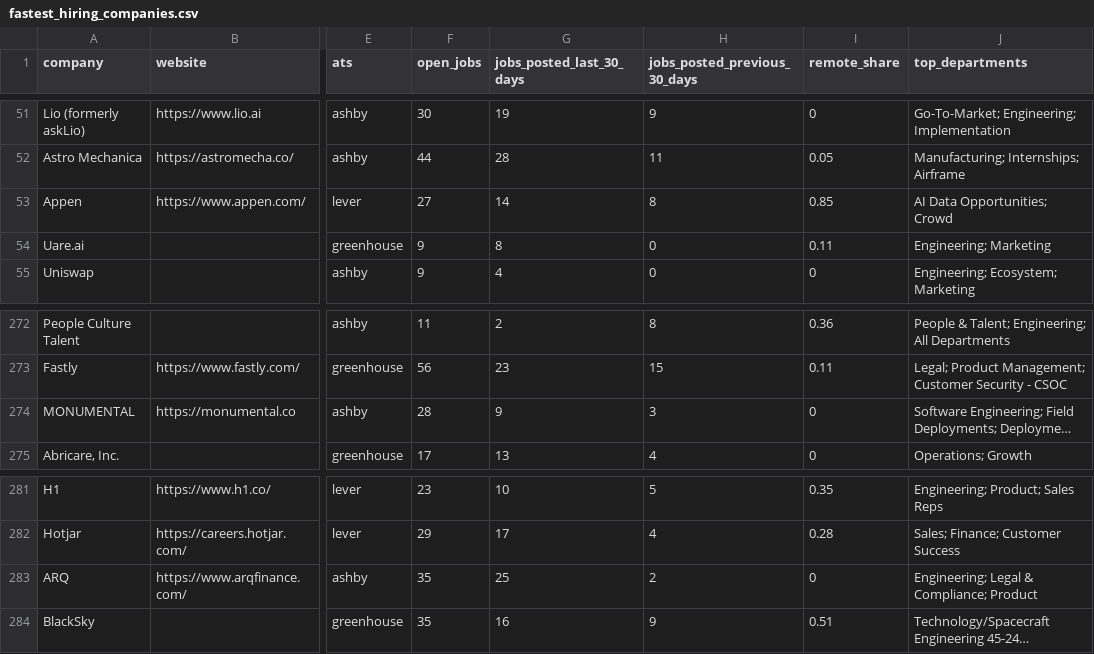
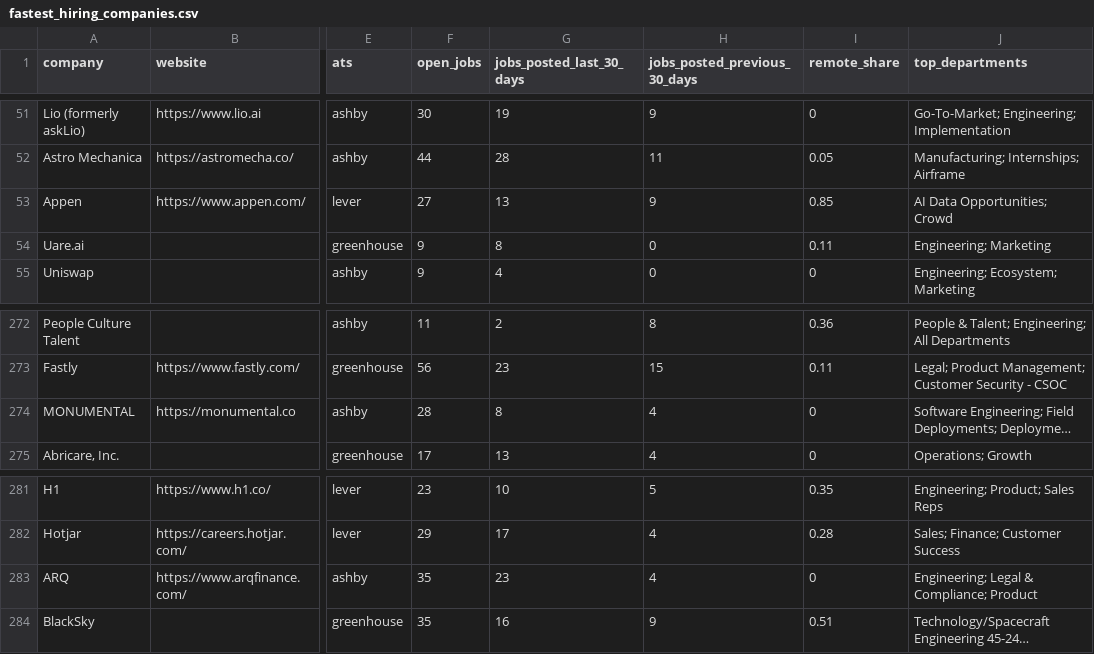
Before and after one commit to ekkysoka7-maker/job-market-data-examples, a CSV file: data/fastest_hiring_companies.csv, drawn as a sheet; only a part is shown, gaps mark what is left out; long unchanged cells end in …; the diff names each change by its address in the sheet, - before the commit and + after, or states it on an @@ line.

```diff
--- a/data/fastest_hiring_companies.csv
+++ b/data/fastest_hiring_companies.csv
-G53 (jobs_posted_last_30_days): 14
+G53 (jobs_posted_last_30_days): 13
-H53 (jobs_posted_previous_30_days): 8
+H53 (jobs_posted_previous_30_days): 9
-G274 (jobs_posted_last_30_days): 9
+G274 (jobs_posted_last_30_days): 8
-H274 (jobs_posted_previous_30_days): 3
+H274 (jobs_posted_previous_30_days): 4
-G283 (jobs_posted_last_30_days): 25
+G283 (jobs_posted_last_30_days): 23
-H283 (jobs_posted_previous_30_days): 2
+H283 (jobs_posted_previous_30_days): 4
```
Also changed, not shown: 29 other files.
